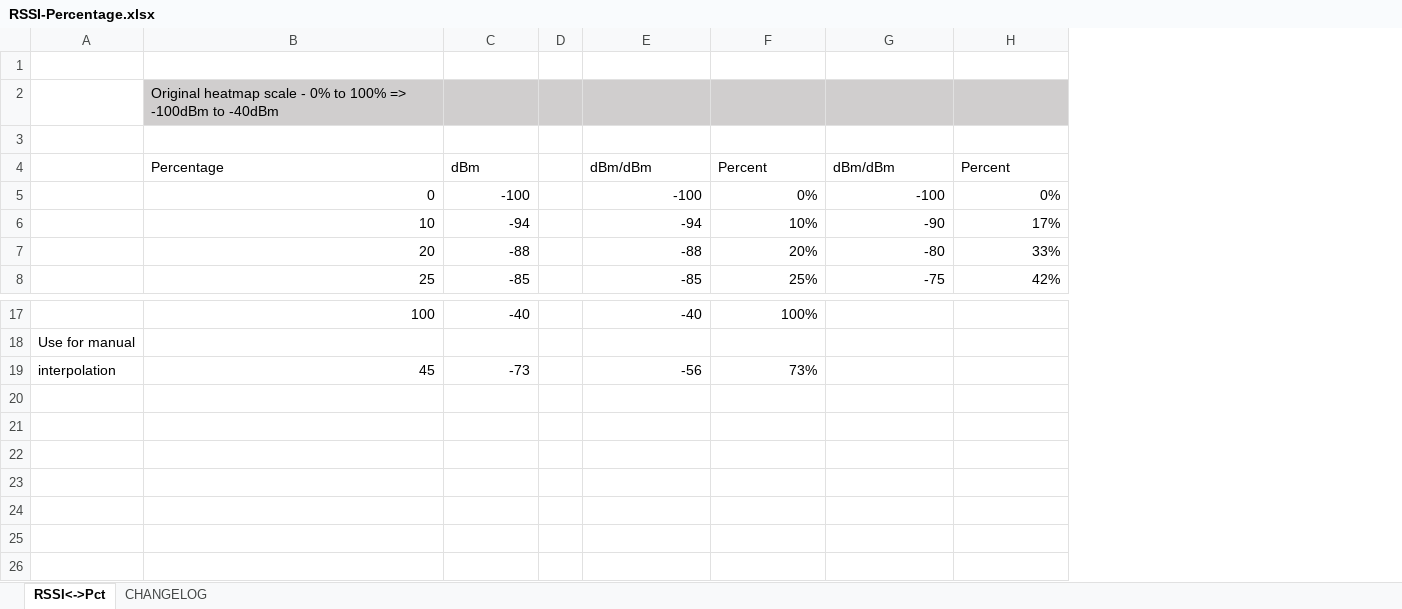
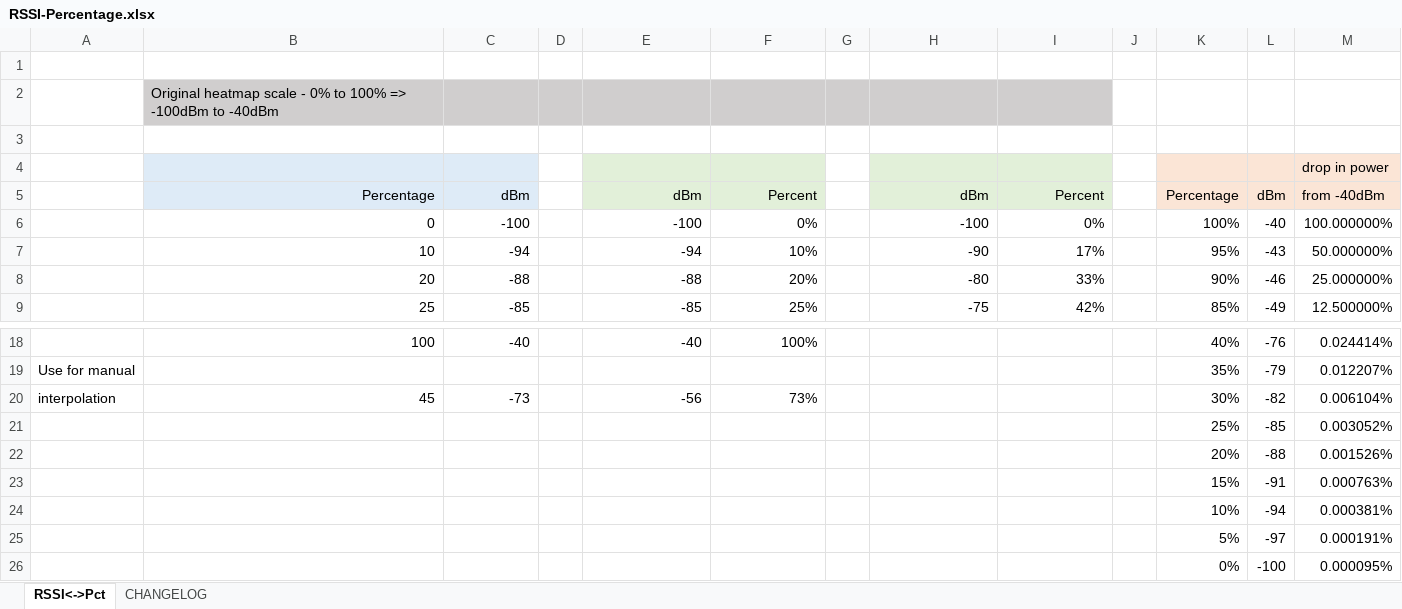
Before and after one commit to hnykda/wifi-heatmapper, an Excel workbook: docs/RSSI-Percentage.xlsx, sheet RSSI<->Pct, drawn as a sheet; only a part is shown, gaps mark what is left out; values as stored, in another font and other column widths than the file's, no borders; addresses are those after the commit; the diff names each change by its address in the sheet, - before the commit and + after, or states it on an @@ line.

Commit message:
Added "Drop in power" to the RSSI-dBm spreadsheet

```diff
--- a/docs/RSSI-Percentage.xlsx (sheet RSSI<->Pct)
+++ b/docs/RSSI-Percentage.xlsx (sheet RSSI<->Pct)
+column G, empty
+column J, empty
+column K, rows 5-9: Percentage | 100% | 95% | 90% | 85%; rows 18-20: 40% | 35% | 30%
+column L, rows 5-9: dBm | -40 | -43 | -46 | -49; rows 18-20: -76 | -79 | -82
+column M, rows 5-9: from -40dBm | 100.000000% | 50.000000% | 25.000000% | 12.500000%; rows 18-20: 0.024414% | 0.012207% | 0.006104%
+row 4:  |  |  |  |  |  |  |  |  |  |  |  | drop in power
@@ B5:C5 fill: none → #DEEBF7, alignment: left → right @@
-E5: dBm/dBm
+E5: dBm
@@ E5:F5 alignment: left → right, fill: none → #E2F0D9 @@
-H5: dBm/dBm
+H5: dBm
@@ H5:I5 alignment: left → right, fill: none → #E2F0D9 @@
+row 21:  |  |  |  |  |  |  |  |  |  | 25% | -85 | 0.003052%
+row 22:  |  |  |  |  |  |  |  |  |  | 20% | -88 | 0.001526%
+row 23:  |  |  |  |  |  |  |  |  |  | 15% | -91 | 0.000763%
+row 24:  |  |  |  |  |  |  |  |  |  | 10% | -94 | 0.000381%
+row 25:  |  |  |  |  |  |  |  |  |  | 5% | -97 | 0.000191%
+row 26:  |  |  |  |  |  |  |  |  |  | 0% | -100 | 0.000095%
```
Also changed, not shown: sheet CHANGELOG, formulas that keep their value.
